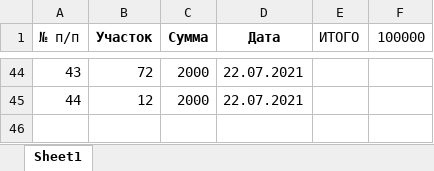
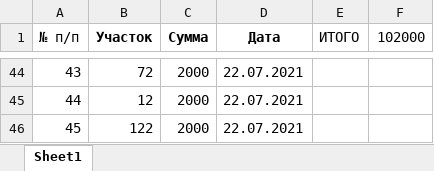
Before and after one commit to junaart/Tiliktino, an Excel workbook: Сбор 17_07_2021.xlsx, sheet Sheet1, drawn as a sheet; only a part is shown, gaps mark what is left out; values as stored, in another font and other column widths than the file's, no borders; the diff names each change by its address in the sheet, - before the commit and + after, or states it on an @@ line.

```diff
--- a/Сбор 17_07_2021.xlsx (sheet Sheet1)
+++ b/Сбор 17_07_2021.xlsx (sheet Sheet1)
-F1: 100000
+F1: 102000
+row 46: 45 | 122 | 2000 | 22.07.2021
```
Also changed, not shown: 1 other file.
